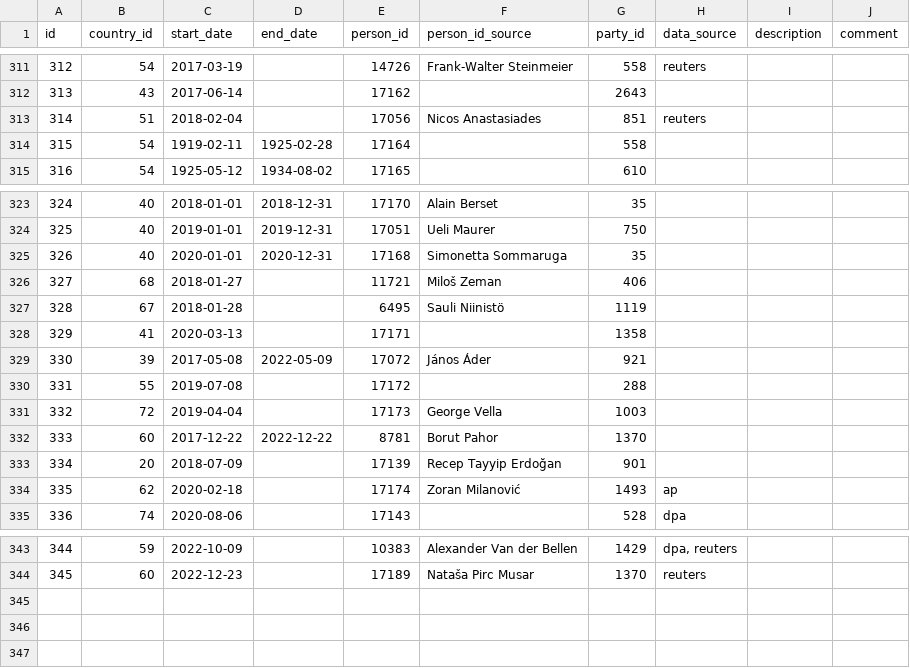
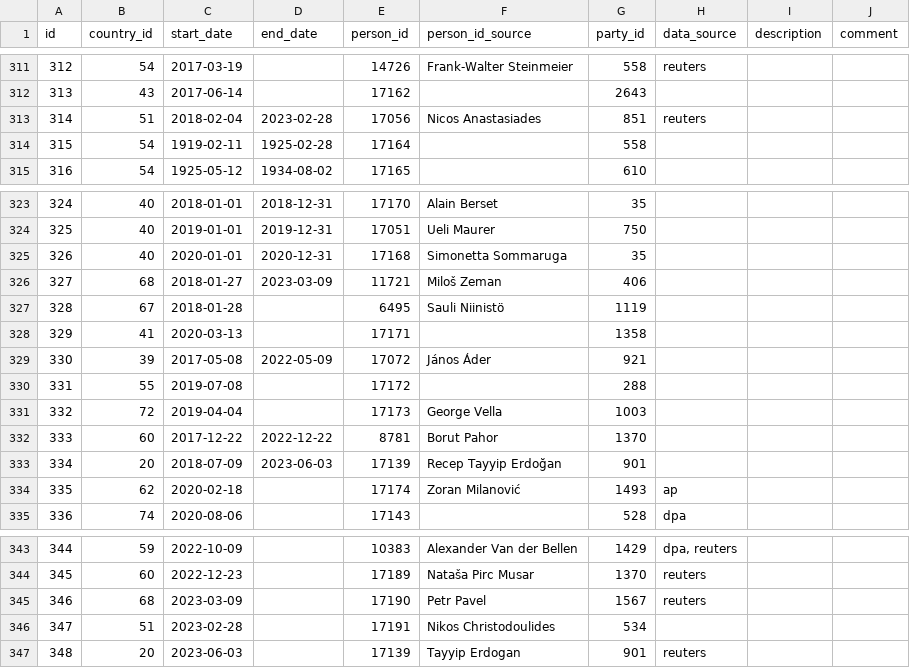
Before and after one commit to hdigital/parlgov-snippets, a CSV file: 0-static-page/public/data/parlgov-development_csv-utf-8/politician_president.csv, drawn as a sheet; only a part is shown, gaps mark what is left out.

```diff
--- a/0-static-page/public/data/parlgov-development_csv-utf-8/politician_president.csv
+++ b/0-static-page/public/data/parlgov-development_csv-utf-8/politician_president.csv
@@ -315,3 +315,3 @@ id,country_id,start_date,end_date,person_id,person_id_source,party_id,data_sourc
 313,43,2017-06-14,,17162,,2643,,,
-314,51,2018-02-04,,17056,Nicos Anastasiades,851,reuters,,
+314,51,2018-02-04,2023-02-28,17056,Nicos Anastasiades,851,reuters,,
 315,54,1919-02-11,1925-02-28,17164,,558,,,
@@ -328,3 +328,3 @@ id,country_id,start_date,end_date,person_id,person_id_source,party_id,data_sourc
 326,40,2020-01-01,2020-12-31,17168,Simonetta Sommaruga,35,,,
-327,68,2018-01-27,,11721,Miloš Zeman,406,,,
+327,68,2018-01-27,2023-03-09,11721,Miloš Zeman,406,,,
 328,67,2018-01-28,,6495,Sauli Niinistö,1119,,,
@@ -335,3 +335,3 @@ id,country_id,start_date,end_date,person_id,person_id_source,party_id,data_sourc
 333,60,2017-12-22,2022-12-22,8781,Borut Pahor,1370,,,
-334,20,2018-07-09,,17139,Recep Tayyip Erdoğan,901,,,
+334,20,2018-07-09,2023-06-03,17139,Recep Tayyip Erdoğan,901,,,
 335,62,2020-02-18,,17174,Zoran Milanović,1493,ap,,
@@ -347 +347,4 @@ id,country_id,start_date,end_date,person_id,person_id_source,party_id,data_sourc
 345,60,2022-12-23,,17189,Nataša Pirc Musar ,1370,reuters,,
+346,68,2023-03-09,,17190,Petr Pavel,1567,reuters,,
+347,51,2023-02-28,,17191,Nikos Christodoulides,534,,,
+348,20,2023-06-03,,17139,Tayyip Erdogan,901,reuters,,
```
Also changed, not shown: 0-static-page/public/data/parlgov-development_csv-utf-8/cabinet_party.csv, 0-static-page/public/data/parlgov-development_csv-utf-8/party_name_change.csv, 26 other files.
